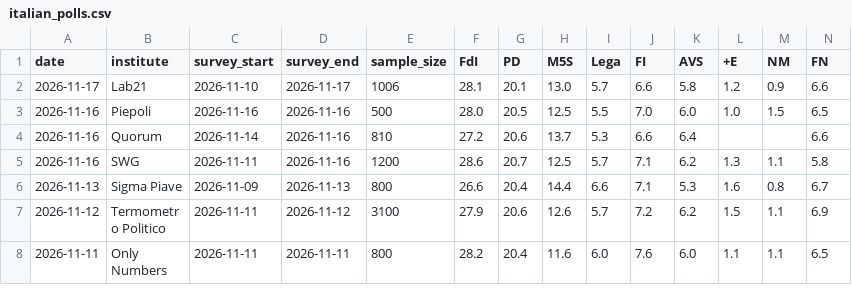
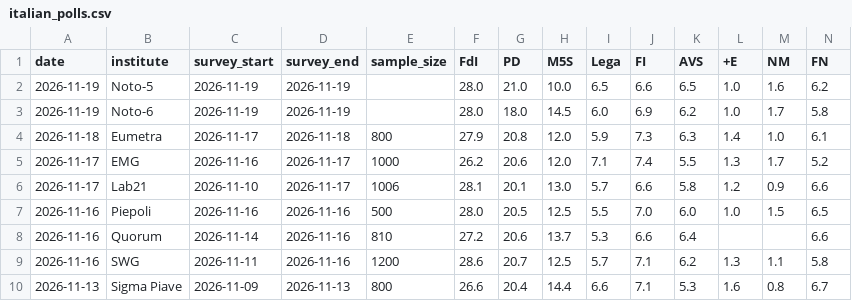
Before and after one commit to agoldhammer/ItalPolls, a CSV file: italian_polls.csv, drawn as a sheet; only a part is shown; the shorter side is filled out with more unchanged rows; rows hold the shown columns only; the diff names each change by its address in the sheet, - before the commit and + after, or states it on an @@ line.

```diff
--- a/italian_polls.csv
+++ b/italian_polls.csv
+row 2: 2026-11-19 | Noto-5 | 2026-11-19 | 2026-11-19 |  | 28.0 | 21.0 | 10.0 | 6.5 | 6.6 | 6.5 | 1.0 | 1.6 | 6.2
+row 3: 2026-11-19 | Noto-6 | 2026-11-19 | 2026-11-19 |  | 28.0 | 18.0 | 14.5 | 6.0 | 6.9 | 6.2 | 1.0 | 1.7 | 5.8
+row 4: 2026-11-18 | Eumetra | 2026-11-17 | 2026-11-18 | 800 | 27.9 | 20.8 | 12.0 | 5.9 | 7.3 | 6.3 | 1.4 | 1.0 | 6.1
+row 5: 2026-11-17 | EMG | 2026-11-16 | 2026-11-17 | 1000 | 26.2 | 20.6 | 12.0 | 7.1 | 7.4 | 5.5 | 1.3 | 1.7 | 5.2
```
Also changed, not shown: 4 other files.
